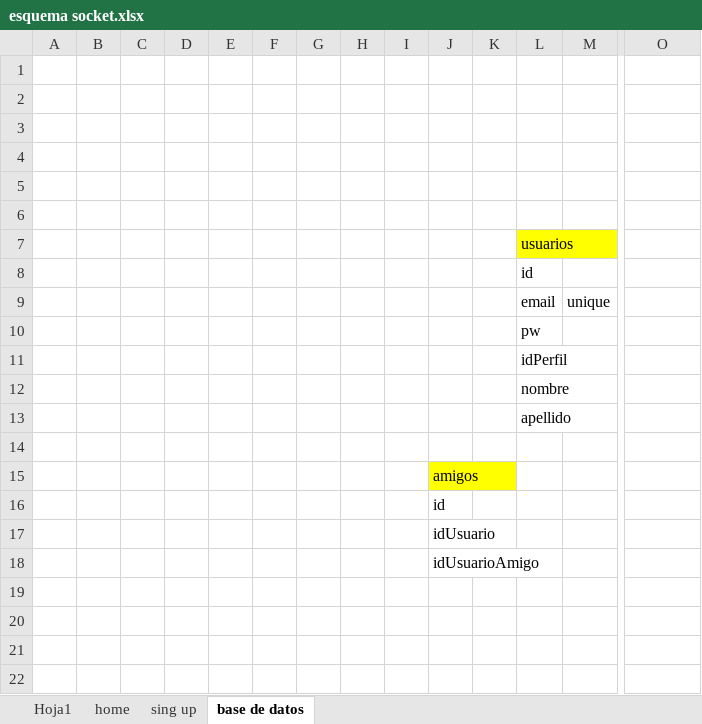
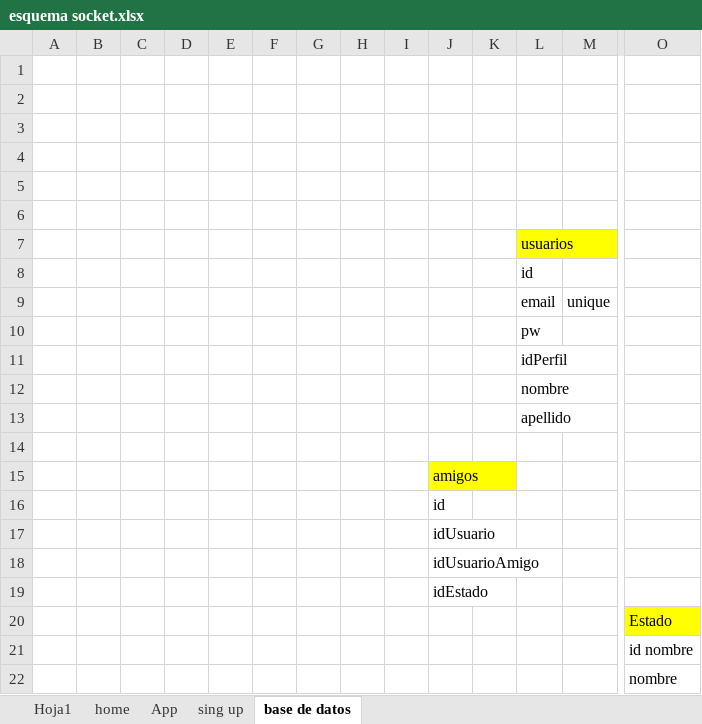
Before and after one commit to javier1905/SOCKET-REACT, an Excel workbook: src/desing/esquema socket.xlsx, sheet base de datos, drawn as a sheet; only a part is shown, gaps mark what is left out; values as stored, in another font and other column widths than the file's, no borders; rows hold the shown columns only; the diff names each change by its address in the sheet, - before the commit and + after, or states it on an @@ line.

```diff
--- a/src/desing/esquema socket.xlsx (sheet base de datos)
+++ b/src/desing/esquema socket.xlsx (sheet base de datos)
+sheet tab: App
+row 19:  |  |  |  |  |  |  |  |  | idEstado
+row 20:  |  |  |  |  |  |  |  |  |  |  |  |  | Estado
+row 21:  |  |  |  |  |  |  |  |  |  |  |  |  | id nombre
+row 22:  |  |  |  |  |  |  |  |  |  |  |  |  | nombre
```
Also changed, not shown: charts or pictures, 7 other files.
